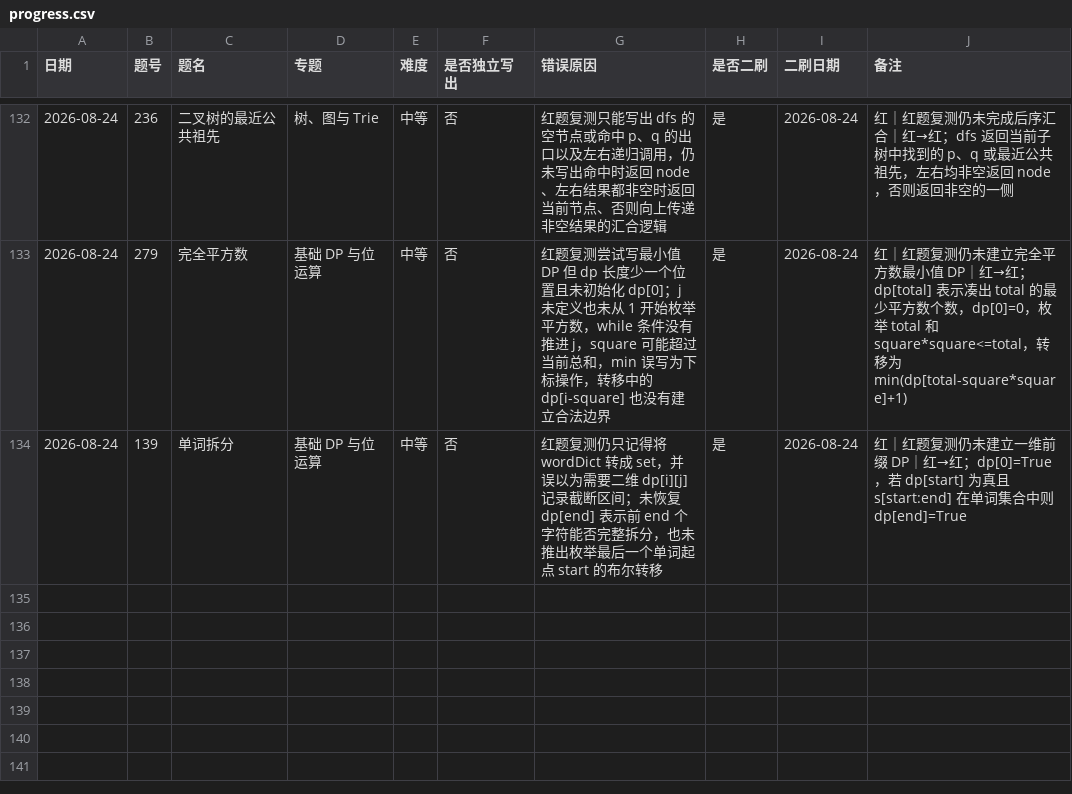
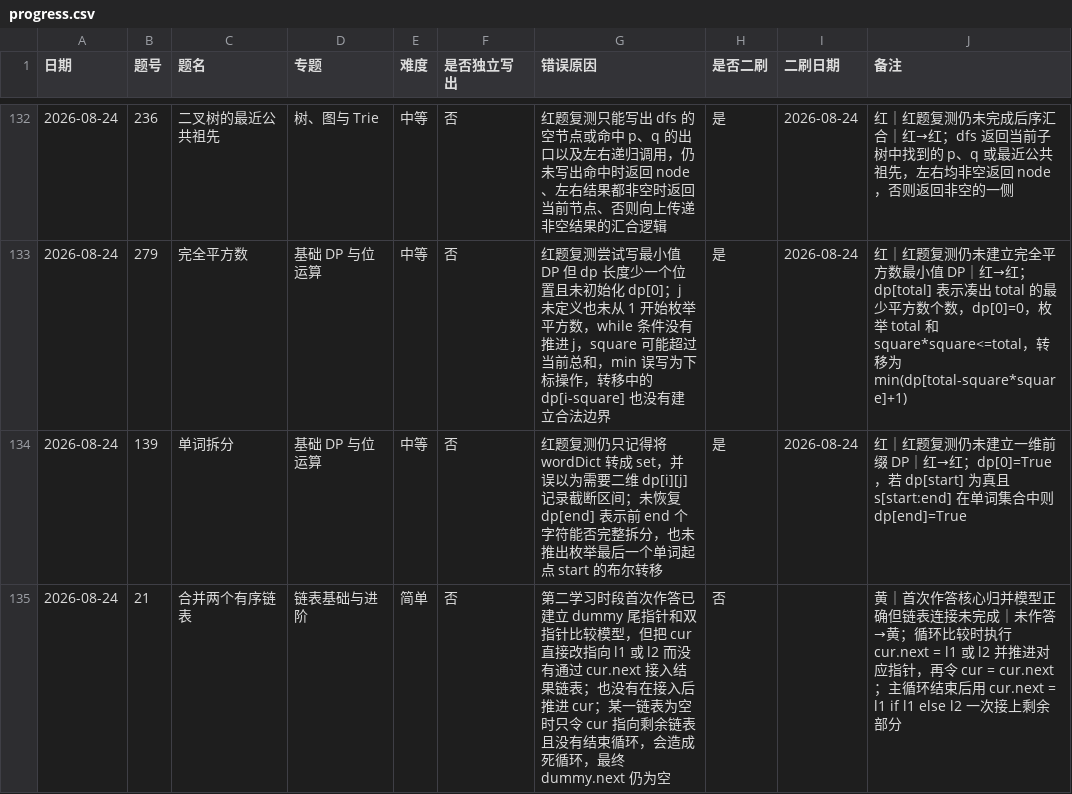
Before and after one commit to JamesLJ2001/find-work, a CSV file: leetcode/progress.csv, drawn as a sheet; only a part is shown, gaps mark what is left out; the diff names each change by its address in the sheet, - before the commit and + after, or states it on an @@ line.

```diff
--- a/leetcode/progress.csv
+++ b/leetcode/progress.csv
+row 135: 2026-08-24 | 21 | 合并两个有序链表 | 链表基础与进阶 | 简单 | 否 | 第二学习时段首次作答已建立 dummy 尾指针和双指针比较模型，但把 cur 直接改指向 l1 或 l2 而没有通过 cur.next 接入结果链表；也没有在接入后推进 cur；某一链表为空时只令 cur 指向剩余链表且没有结束循环，会造成死循环，最终 dummy.next 仍为空 | 否 |  | 黄｜首次作答核心归并模型正确但链表连接未完成｜未作答→黄；循环比较时执行 cur.next = l1 或 l2 并推进对应指针，再令 cur = cur.next；主循环结束后用 cur.next = l1 if l1 else l2 一次接上剩余部分
```
Also changed, not shown: 3 other files.
